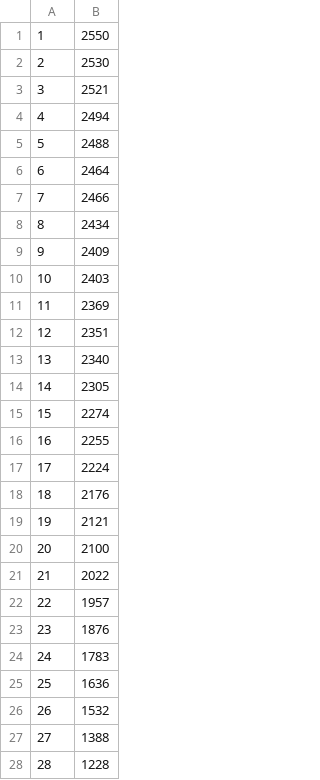
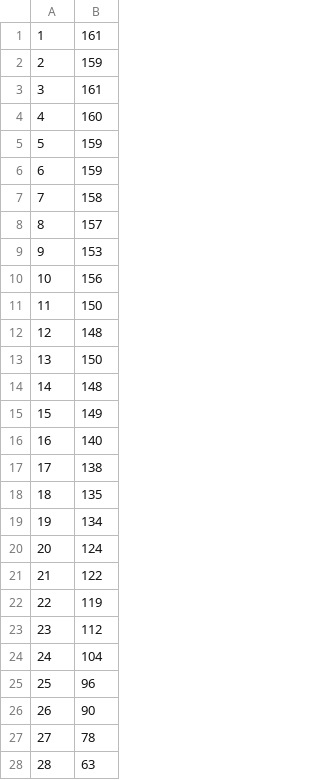
Before and after one commit to egabrielsen/WirelessSensorNetwork, a CSV file: colors.csv, drawn as a sheet.

```diff
--- a/colors.csv
+++ b/colors.csv
@@ -1,28 +1,28 @@
-1, 2550
-2, 2530
-3, 2521
-4, 2494
-5, 2488
-6, 2464
-7, 2466
-8, 2434
-9, 2409
-10, 2403
-11, 2369
-12, 2351
-13, 2340
-14, 2305
-15, 2274
-16, 2255
-17, 2224
-18, 2176
-19, 2121
-20, 2100
-21, 2022
-22, 1957
-23, 1876
-24, 1783
-25, 1636
-26, 1532
-27, 1388
-28, 1228
+1, 161
+2, 159
+3, 161
+4, 160
+5, 159
+6, 159
+7, 158
+8, 157
+9, 153
+10, 156
+11, 150
+12, 148
+13, 150
+14, 148
+15, 149
+16, 140
+17, 138
+18, 135
+19, 134
+20, 124
+21, 122
+22, 119
+23, 112
+24, 104
+25, 96
+26, 90
+27, 78
+28, 63
```
Also changed, not shown: degrees.csv, 17 other files.
